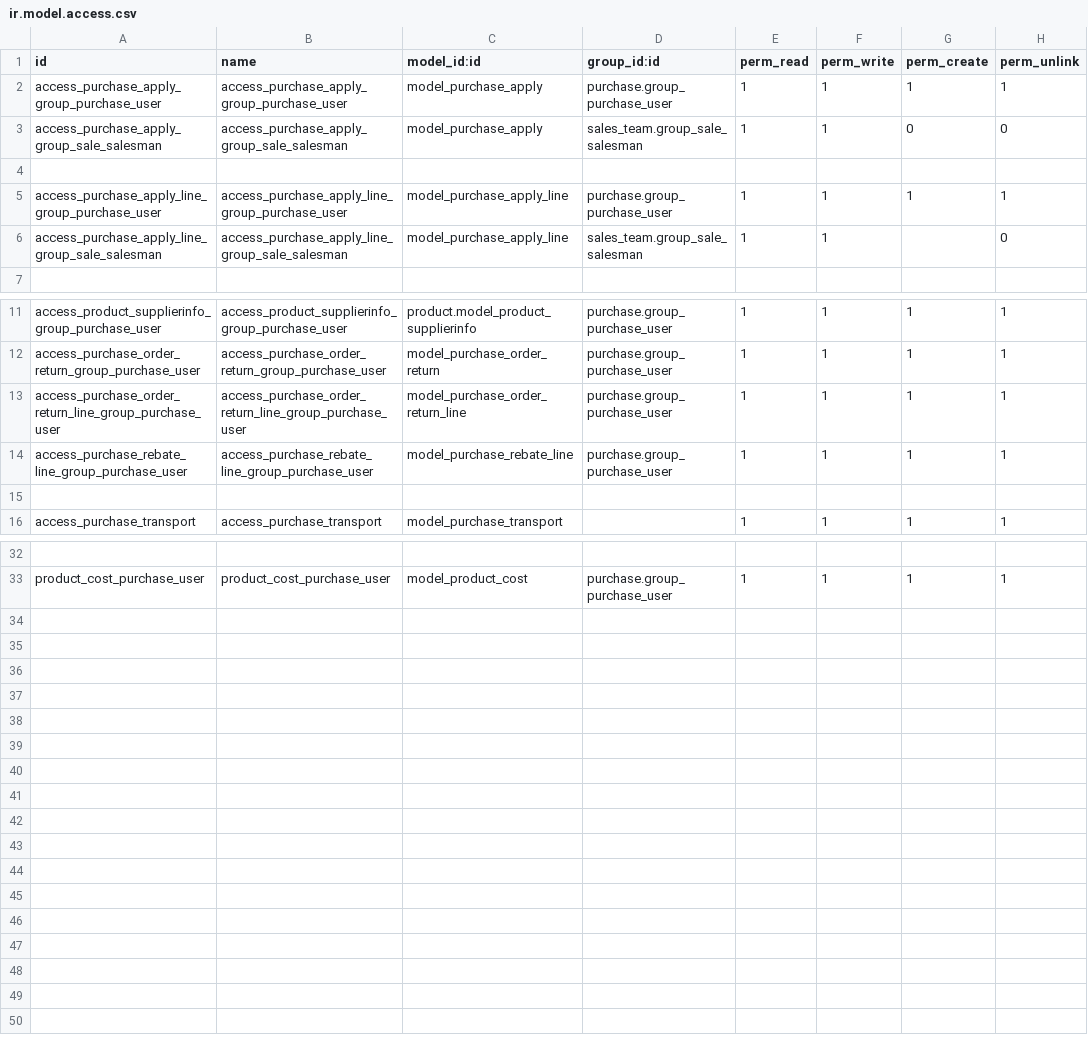
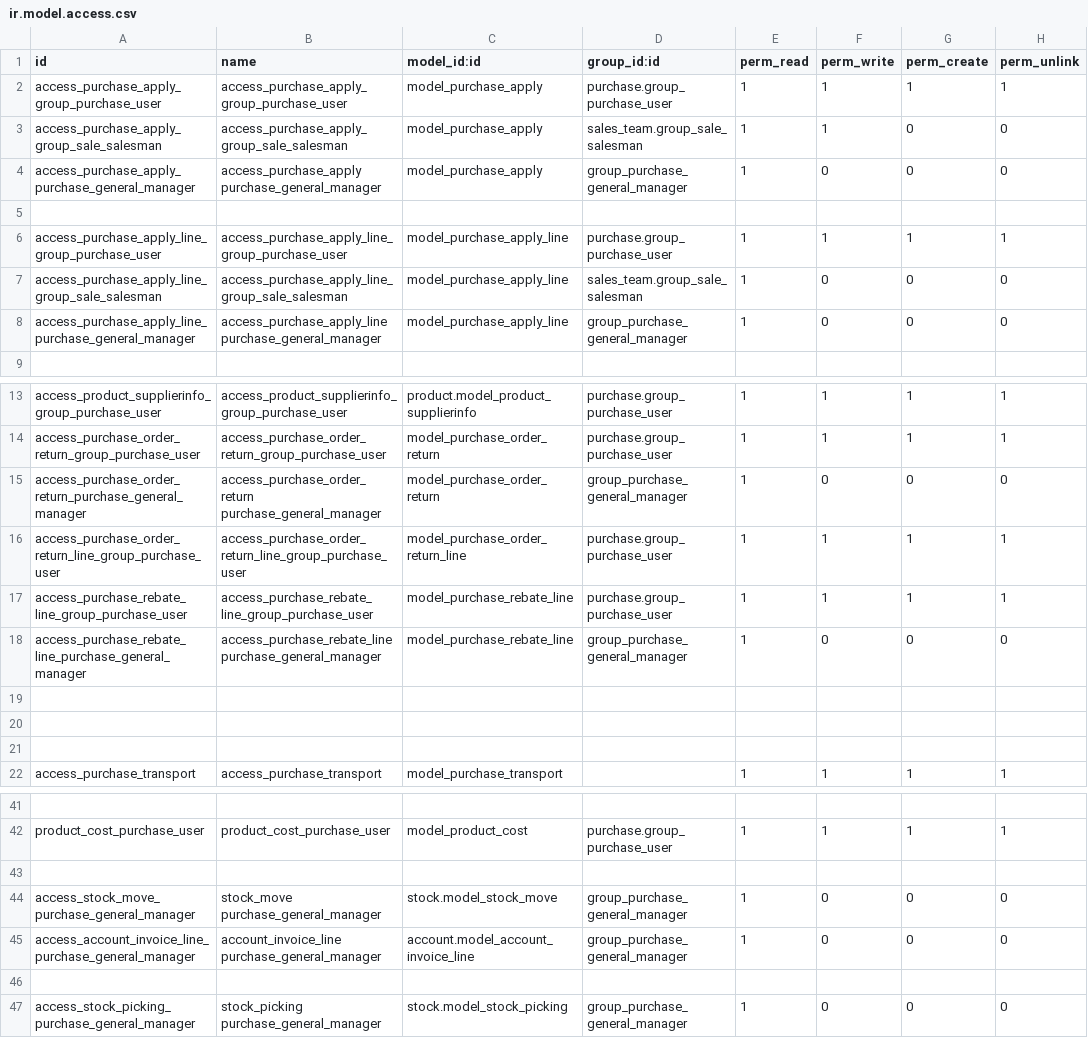
Before and after one commit to xx332093661/Owl-ERP, a CSV file: myaddons/cj_purchase/security/ir.model.access.csv, drawn as a sheet; only a part is shown, gaps mark what is left out; addresses are those after the commit; the diff covers the shown part only; the diff names each change by its address in the sheet, - before the commit and + after, or states it on an @@ line.

```diff
--- a/myaddons/cj_purchase/security/ir.model.access.csv
+++ b/myaddons/cj_purchase/security/ir.model.access.csv
+row 4: access_purchase_apply_purchase_general_manager | access_purchase_apply purchase_general_manager | model_purchase_apply | group_purchase_general_manager | 1 | 0 | 0 | 0
-F7 (perm_write): 1
+F7 (perm_write): 0
-G7 (perm_create): (empty)
+G7 (perm_create): 0
+row 8: access_purchase_apply_line_purchase_general_manager | access_purchase_apply_line purchase_general_manager | model_purchase_apply_line | group_purchase_general_manager | 1 | 0 | 0 | 0
+row 15: access_purchase_order_return_purchase_general_manager | access_purchase_order_return purchase_general_manager | model_purchase_order_return | group_purchase_general_manager | 1 | 0 | 0 | 0
+row 18: access_purchase_rebate_line_purchase_general_manager | access_purchase_rebate_line purchase_general_manager | model_purchase_rebate_line | group_purchase_general_manager | 1 | 0 | 0 | 0
+row 19: (empty)
+row 20: (empty)
+row 43: (empty)
+row 44: access_stock_move_purchase_general_manager | stock_move purchase_general_manager | stock.model_stock_move | group_purchase_general_manager | 1 | 0 | 0 | 0
+row 45: access_account_invoice_line_purchase_general_manager | account_invoice_line purchase_general_manager | account.model_account_invoice_line | group_purchase_general_manager | 1 | 0 | 0 | 0
+row 46: (empty)
+row 47: access_stock_picking_purchase_general_manager | stock_picking purchase_general_manager | stock.model_stock_picking | group_purchase_general_manager | 1 | 0 | 0 | 0
```
Also changed, not shown: 3 added rows elsewhere in this file, myaddons/cj_arap/security/ir.model.access.csv, 6 other files.
